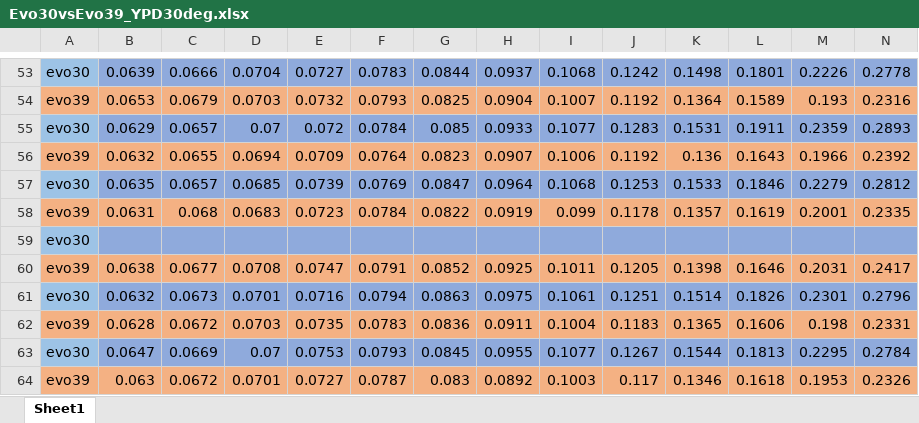
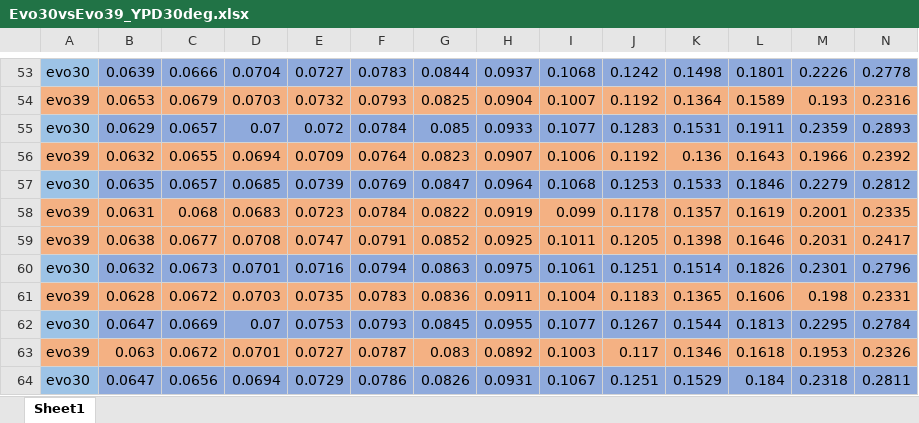
Before and after one commit to yoavram-lab/Heatrisomy, an Excel workbook: data/growth/Evo30vsEvo39_YPD30deg.xlsx, sheet Sheet1, drawn as a sheet; only a part is shown, gaps mark what is left out; the shorter side is filled out with more unchanged rows; values as stored, in another font and other column widths than the file's, no borders; rows hold the shown columns only; the diff names each change by its address in the sheet, - before the commit and + after, or states it on an @@ line.

Commit message:
remove empty row

```diff
--- a/data/growth/Evo30vsEvo39_YPD30deg.xlsx (sheet Sheet1)
+++ b/data/growth/Evo30vsEvo39_YPD30deg.xlsx (sheet Sheet1)
-row 59: evo30
```
